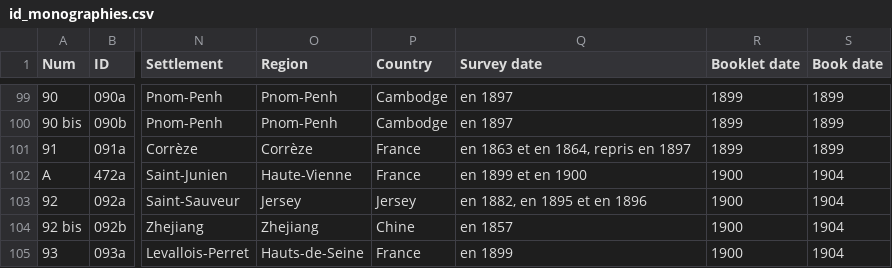
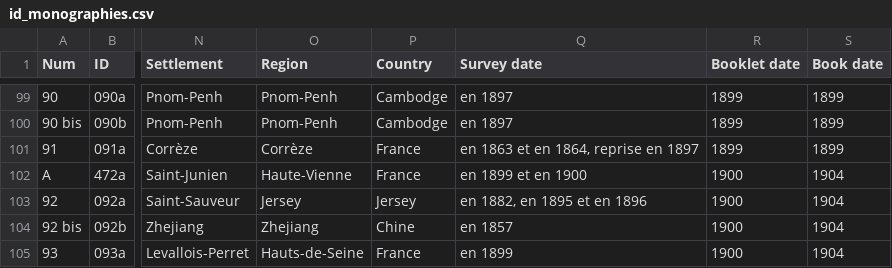
Before and after one commit to jeandamien-genero/app-ouvriers-deux-mondes, a CSV file: app/static/csv/id_monographies.csv, drawn as a sheet; only a part is shown, gaps mark what is left out; the diff names each change by its address in the sheet, - before the commit and + after, or states it on an @@ line.

Commit message:
reprise

```diff
--- a/app/static/csv/id_monographies.csv
+++ b/app/static/csv/id_monographies.csv
-Q101 (Survey date): en 1863 et en 1864, repris en 1897
+Q101 (Survey date): en 1863 et en 1864, reprise en 1897
```
